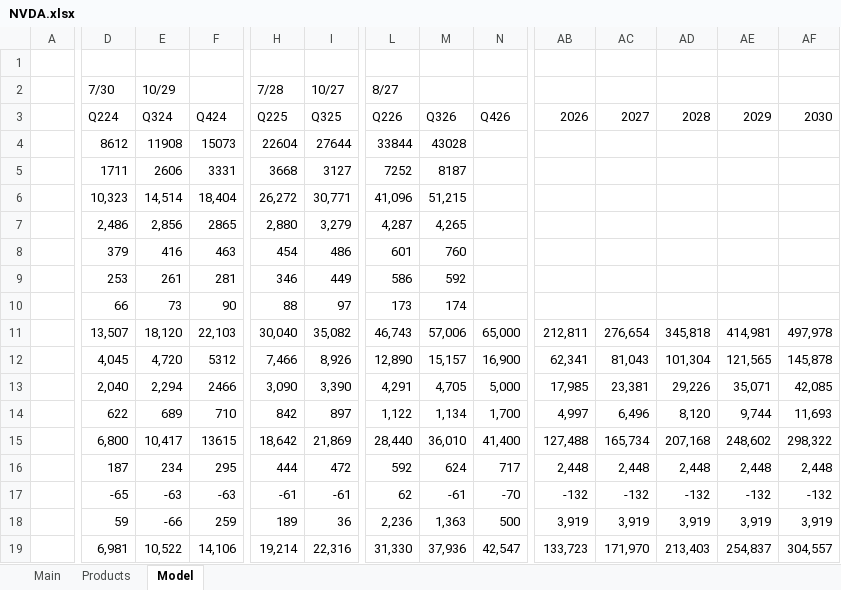
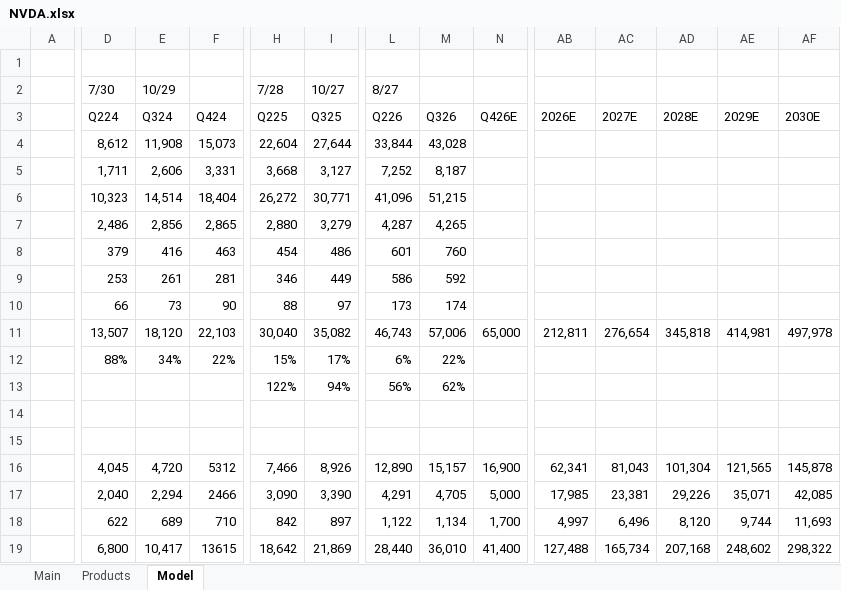
Before and after one commit to jameelbrannon/EQResearch, an Excel workbook: Semiconductor/NVDA.xlsx, sheet Model, drawn as a sheet; only a part is shown, gaps mark what is left out; the shorter side is filled out with more unchanged rows; values as stored, in another font and other column widths than the file's, no cell formats; charts and pictures not drawn; removed rows and columns are numbered as before the commit, all else as after; rows hold the shown columns only; the diff covers the shown part only; the diff names each change by its address in the sheet, - before the commit and + after, or states it on an @@ line.

```diff
--- a/Semiconductor/NVDA.xlsx (sheet Model)
+++ b/Semiconductor/NVDA.xlsx (sheet Model)
-N3: Q426
+N3: Q426E
-AB3: 2026
+AB3: 2026E
-AC3: 2027
+AC3: 2027E
-AD3: 2028
+AD3: 2028E
-AE3: 2029
+AE3: 2029E
-AF3: 2030
+AF3: 2030E
-row 4:  | 8612 | 11908 | 15073 | 22604 | 27644 | 33844 | 43028
+row 4:  | 8,612 | 11,908 | 15,073 | 22,604 | 27,644 | 33,844 | 43,028
-D5: 1711
+D5: 1,711
-E5: 2606
+E5: 2,606
-F5: 3331
+F5: 3,331
-H5: 3668
+H5: 3,668
-I5: 3127
+I5: 3,127
-L5: 7252
+L5: 7,252
-M5: 8187
+M5: 8,187
-F7: 2865
+F7: 2,865
+row 12:  | 88% | 34% | 22% | 15% | 17% | 6% | 22%
+row 13:  |  |  |  | 122% | 94% | 56% | 62%
+row 14: (empty)
+row 15: (empty)
```
Also changed, not shown: 5 added rows, 10 removed rows and 7 edited cells elsewhere in this sheet, cell formats, formulas that keep their value, charts or pictures, Semiconductor/AVGO.xlsx, Semiconductor/INTC.xlsx, 1 other file.
